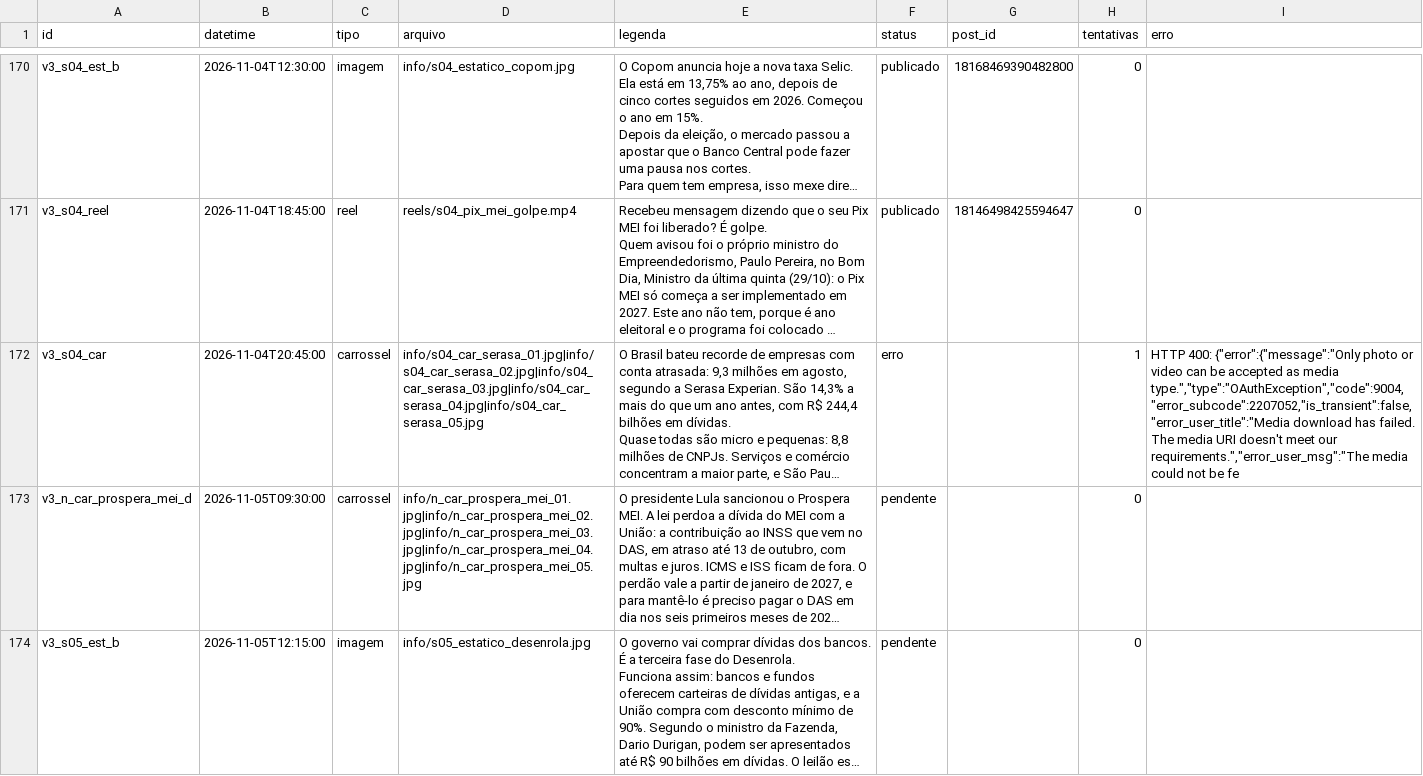
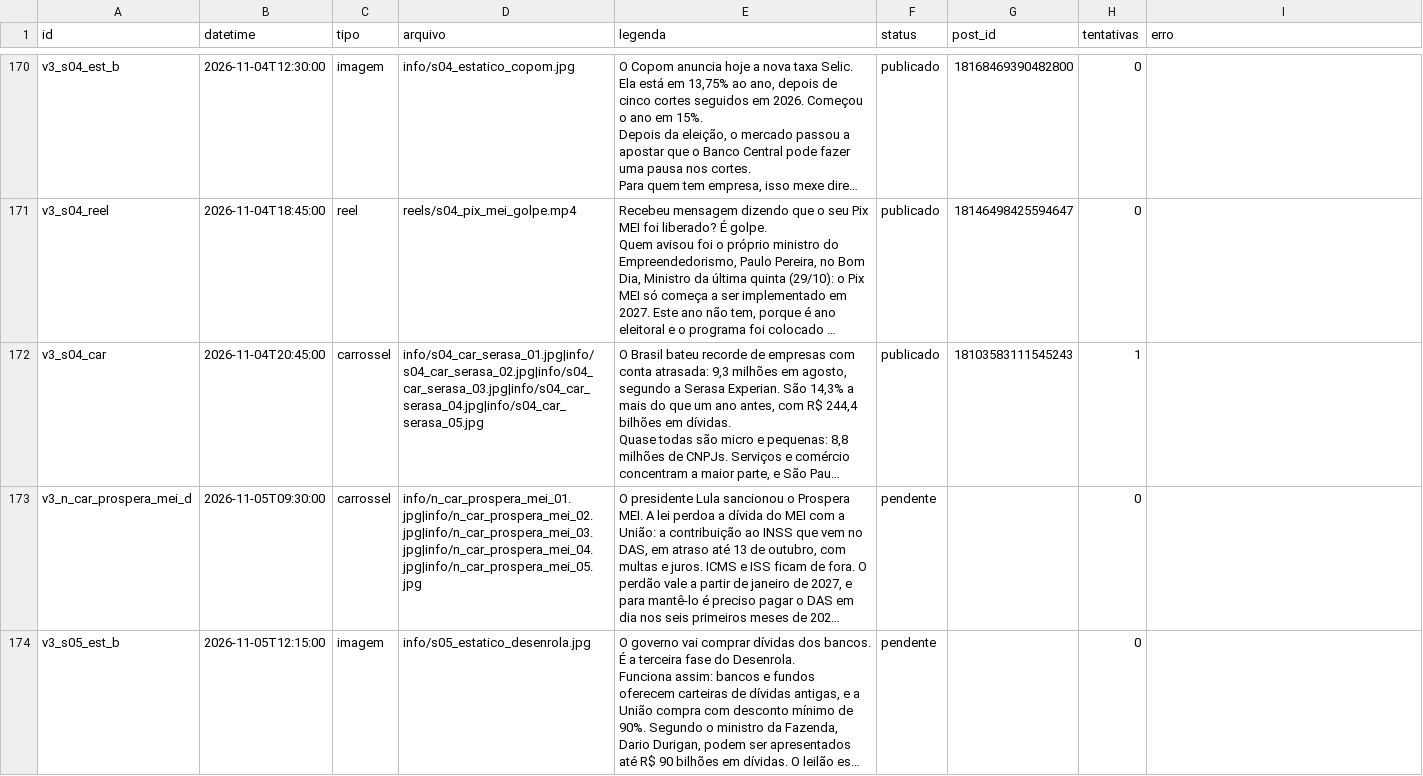
Before and after one commit to remnotetjsp-hash/automacao-instagram, a CSV file: queue/fila.csv, drawn as a sheet; only a part is shown, gaps mark what is left out; long unchanged cells end in …; the diff names each change by its address in the sheet, - before the commit and + after, or states it on an @@ line.

Commit message:
status da fila

```diff
--- a/queue/fila.csv
+++ b/queue/fila.csv
-F172 (status): erro
+F172 (status): publicado
-G172 (post_id): (empty)
+G172 (post_id): 18103583111545243
-I172 (erro): HTTP 400: {"error":{"message":"Only photo or video can be accepted as media type.","type":"OAuthException","code":9004,"error_subcode":2207052,"is_transient":false,"error_user_title":"Media download has failed. The media URI doesn't meet our requirements.","error_user_msg":"The media could not be fe
+I172 (erro): (empty)
```
